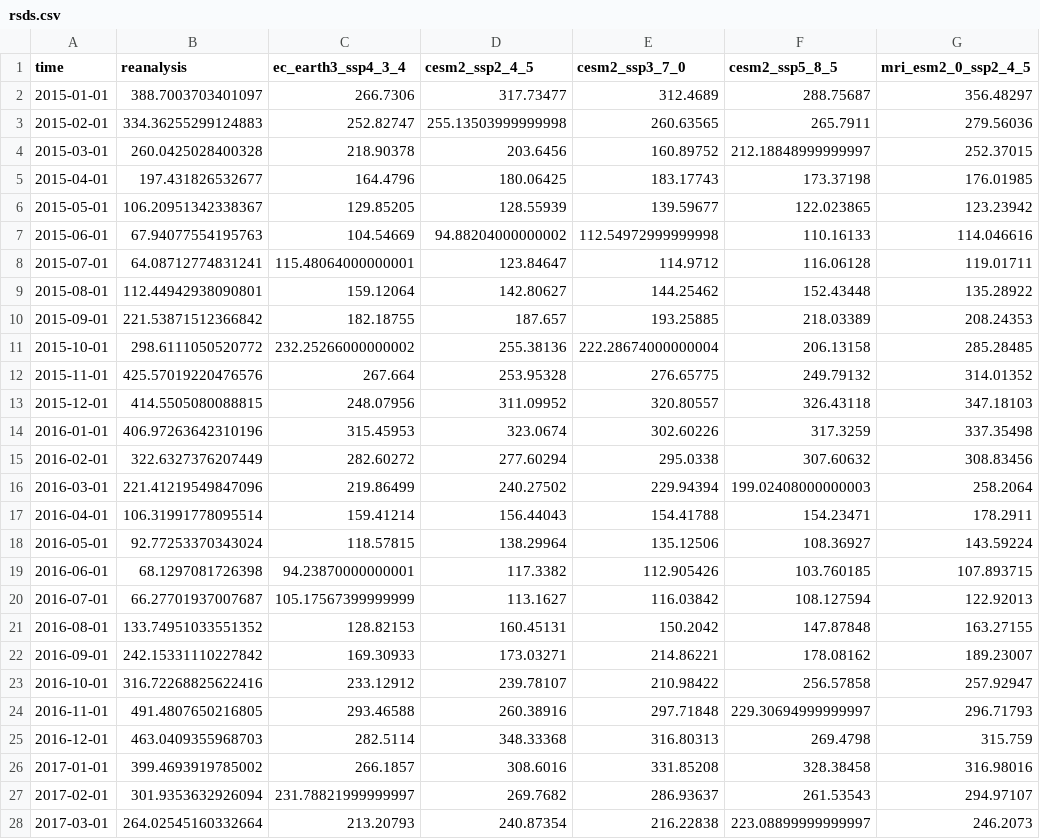
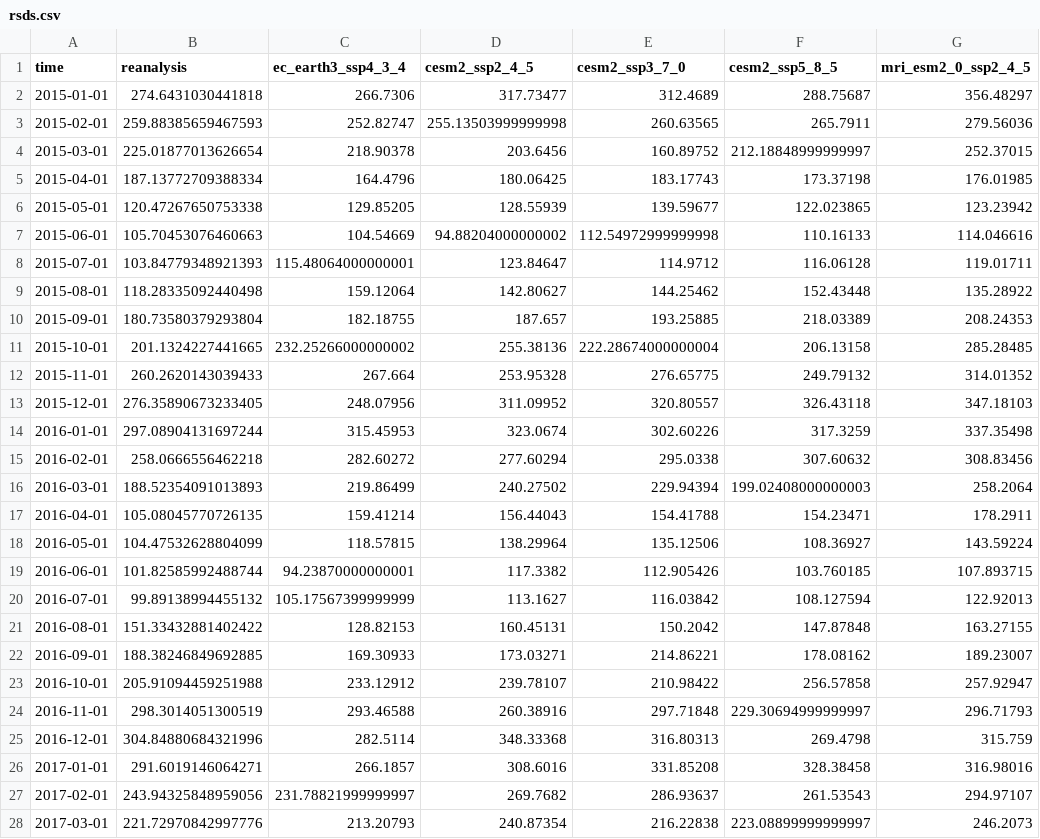
Before and after one commit to nachalca/FSE_extremos, a CSV file: data/validation/rsds.csv, drawn as a sheet; only a part is shown; the diff covers the shown part only; the diff names each change by its address in the sheet, - before the commit and + after, or states it on an @@ line.

```diff
--- a/data/validation/rsds.csv
+++ b/data/validation/rsds.csv
-B2 (reanalysis): 388.7003703401097
+B2 (reanalysis): 274.6431030441818
-B3 (reanalysis): 334.36255299124883
+B3 (reanalysis): 259.88385659467593
-B4 (reanalysis): 260.0425028400328
+B4 (reanalysis): 225.01877013626654
-B5 (reanalysis): 197.431826532677
+B5 (reanalysis): 187.13772709388334
-B6 (reanalysis): 106.20951342338367
+B6 (reanalysis): 120.47267650753338
-B7 (reanalysis): 67.94077554195763
+B7 (reanalysis): 105.70453076460663
-B8 (reanalysis): 64.08712774831241
+B8 (reanalysis): 103.84779348921393
-B9 (reanalysis): 112.44942938090801
+B9 (reanalysis): 118.28335092440498
-B10 (reanalysis): 221.53871512366842
+B10 (reanalysis): 180.73580379293804
-B11 (reanalysis): 298.6111050520772
+B11 (reanalysis): 201.1324227441665
-B12 (reanalysis): 425.57019220476576
+B12 (reanalysis): 260.2620143039433
-B13 (reanalysis): 414.5505080088815
+B13 (reanalysis): 276.35890673233405
-B14 (reanalysis): 406.97263642310196
+B14 (reanalysis): 297.08904131697244
-B15 (reanalysis): 322.6327376207449
+B15 (reanalysis): 258.0666556462218
-B16 (reanalysis): 221.41219549847096
+B16 (reanalysis): 188.52354091013893
-B17 (reanalysis): 106.31991778095514
+B17 (reanalysis): 105.08045770726135
-B18 (reanalysis): 92.77253370343024
+B18 (reanalysis): 104.47532628804099
-B19 (reanalysis): 68.1297081726398
+B19 (reanalysis): 101.82585992488744
-B20 (reanalysis): 66.27701937007687
+B20 (reanalysis): 99.89138994455132
-B21 (reanalysis): 133.74951033551352
+B21 (reanalysis): 151.33432881402422
-B22 (reanalysis): 242.15331110227842
+B22 (reanalysis): 188.38246849692885
-B23 (reanalysis): 316.72268825622416
+B23 (reanalysis): 205.91094459251988
-B24 (reanalysis): 491.4807650216805
+B24 (reanalysis): 298.3014051300519
-B25 (reanalysis): 463.0409355968703
+B25 (reanalysis): 304.84880684321996
-B26 (reanalysis): 399.4693919785002
+B26 (reanalysis): 291.6019146064271
-B27 (reanalysis): 301.9353632926094
+B27 (reanalysis): 243.94325848959056
-B28 (reanalysis): 264.02545160332664
+B28 (reanalysis): 221.72970842997776
```
Also changed, not shown: 81 edited cells elsewhere in this file, data/validation/rsdt.csv, 15 other files.
